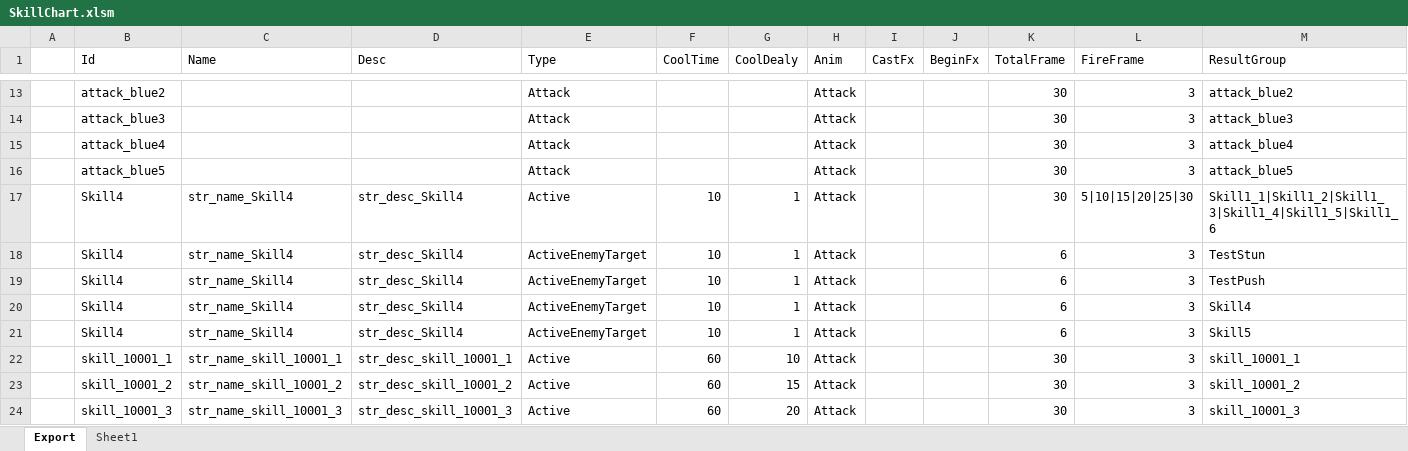
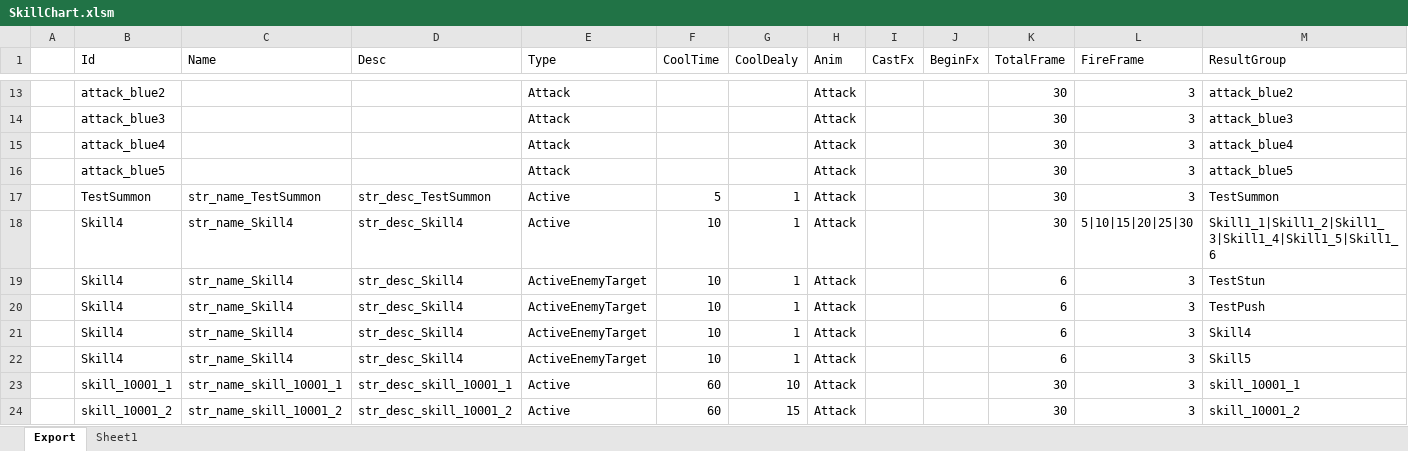
Before and after one commit to BlindBullet/ProjectDF, an Excel workbook: Assets/DataTables~/SkillChart.xlsm, sheet Export, drawn as a sheet; only a part is shown, gaps mark what is left out; the shorter side is filled out with more unchanged rows; values as stored, in another font and other column widths than the file's, no borders; charts and pictures not drawn; the diff names each change by its address in the sheet, - before the commit and + after, or states it on an @@ line.

```diff
--- a/Assets/DataTables~/SkillChart.xlsm (sheet Export)
+++ b/Assets/DataTables~/SkillChart.xlsm (sheet Export)
+row 17:  | TestSummon | str_name_TestSummon | str_desc_TestSummon | Active | 5 | 1 | Attack |  |  | 30 | 3 | TestSummon
```
Also changed, not shown: charts or pictures, Assets/DataTables~/HeroChart.xlsm, Assets/DataTables~/HitresultChart.xlsm, 16 other files.
